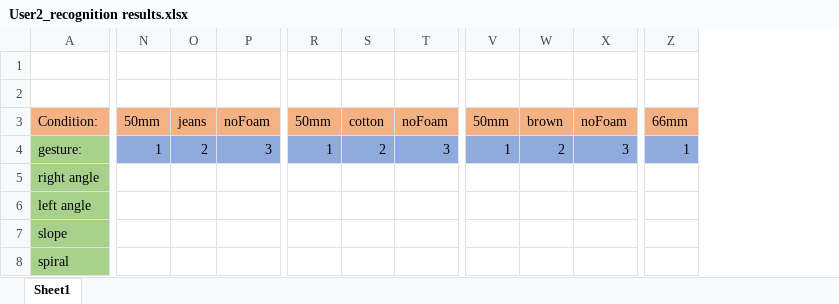
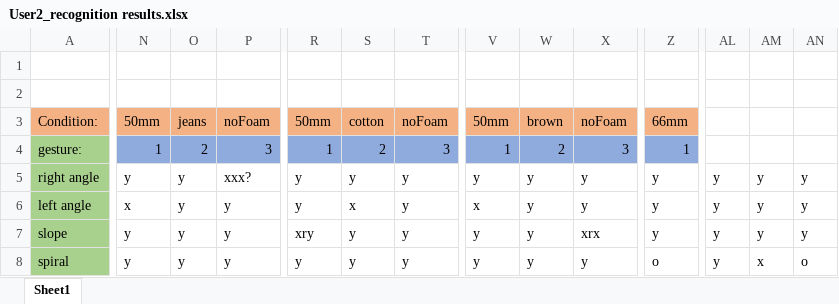
Before and after one commit to Andorin/bachelor-thesis, an Excel workbook: Study1_User2/User2_recognition results.xlsx, sheet Sheet1, drawn as a sheet; only a part is shown, gaps mark what is left out; values as stored, in another font and other column widths than the file's, no borders; the diff covers the shown part only; the diff names each change by its address in the sheet, - before the commit and + after, or states it on an @@ line.

Commit message:
Study of participant 2 completed

```diff
--- a/Study1_User2/User2_recognition results.xlsx (sheet Sheet1)
+++ b/Study1_User2/User2_recognition results.xlsx (sheet Sheet1)
+column AL, rows 5-8: all y
+column AM, rows 5-8: y | y | y | x
+column AN, rows 5-8: y | y | y | o
-N5: (empty)
+N5: y
-O5:O8: (empty)
+O5:O8: y
-P5: (empty)
+P5: xxx?
-R5:R6: (empty)
+R5:R6: y
-S5: (empty)
+S5: y
-T5:T8: (empty)
+T5:T8: y
-V5: (empty)
+V5: y
-W5:W8: (empty)
+W5:W8: y
-X5:X6: (empty)
+X5:X6: y
-Z5:Z7: (empty)
+Z5:Z7: y
-N6: (empty)
+N6: x
-P6:P8: (empty)
+P6:P8: y
-S6: (empty)
+S6: x
-V6: (empty)
+V6: x
-N7:N8: (empty)
+N7:N8: y
-R7: (empty)
+R7: xry
-S7:S8: (empty)
+S7:S8: y
-V7:V8: (empty)
+V7:V8: y
-X7: (empty)
+X7: xrx
-R8: (empty)
+R8: y
-X8: (empty)
+X8: y
-Z8: (empty)
+Z8: o
```
Also changed, not shown: 1 added column and 177 edited cells elsewhere in this sheet, 33 other files.
